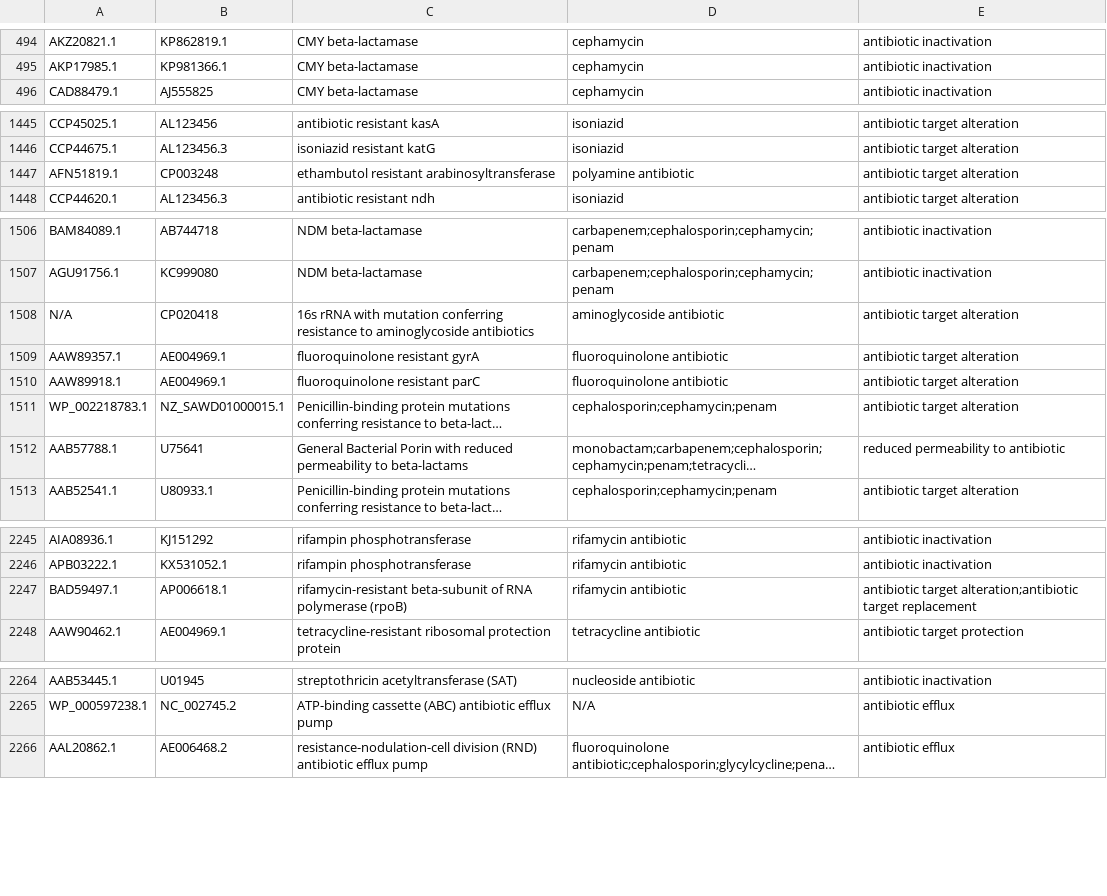
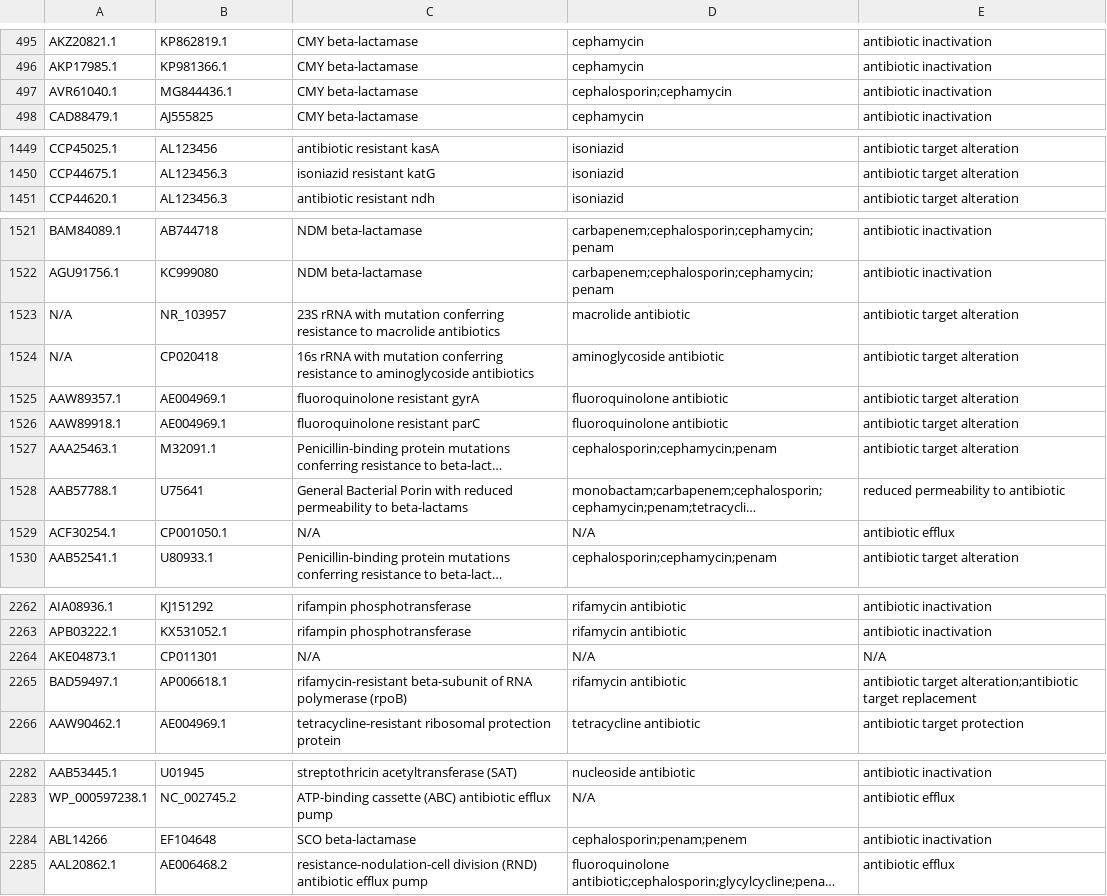
Before and after one commit to jansem1/card-translator, a TSV file: AMRplusplus_Translator/aro_categories_index.tsv, drawn as a sheet; only a part is shown, gaps mark what is left out; long unchanged cells end in …; removed rows and columns are numbered as before the commit, all else as after; the diff covers the shown part only; the diff names each change by its address in the sheet, - before the commit and + after, or states it on an @@ line.

```diff
--- a/AMRplusplus_Translator/aro_categories_index.tsv
+++ b/AMRplusplus_Translator/aro_categories_index.tsv
+row 497: AVR61040.1 | MG844436.1 | CMY beta-lactamase | cephalosporin;cephamycin | antibiotic inactivation
-row 1447: AFN51819.1 | CP003248 | ethambutol resistant arabinosyltransferase | polyamine antibiotic | antibiotic target alteration
+row 1523: N/A | NR_103957 | 23S rRNA with mutation conferring resistance to macrolide antibiotics | macrolide antibiotic | antibiotic target alteration
-A1527: WP_002218783.1
+A1527: AAA25463.1
-B1527: NZ_SAWD01000015.1
+B1527: M32091.1
+row 1529: ACF30254.1 | CP001050.1 | N/A | N/A | antibiotic efflux
+row 2264: AKE04873.1 | CP011301 | N/A | N/A | N/A
+row 2284: ABL14266 | EF104648 | SCO beta-lactamase | cephalosporin;penam;penem | antibiotic inactivation
```
Also changed, not shown: 15 added rows, 1 moved row and 16 edited cells elsewhere in this file, AMRplusplus_Translator/aro_index.tsv, 4 other files.
